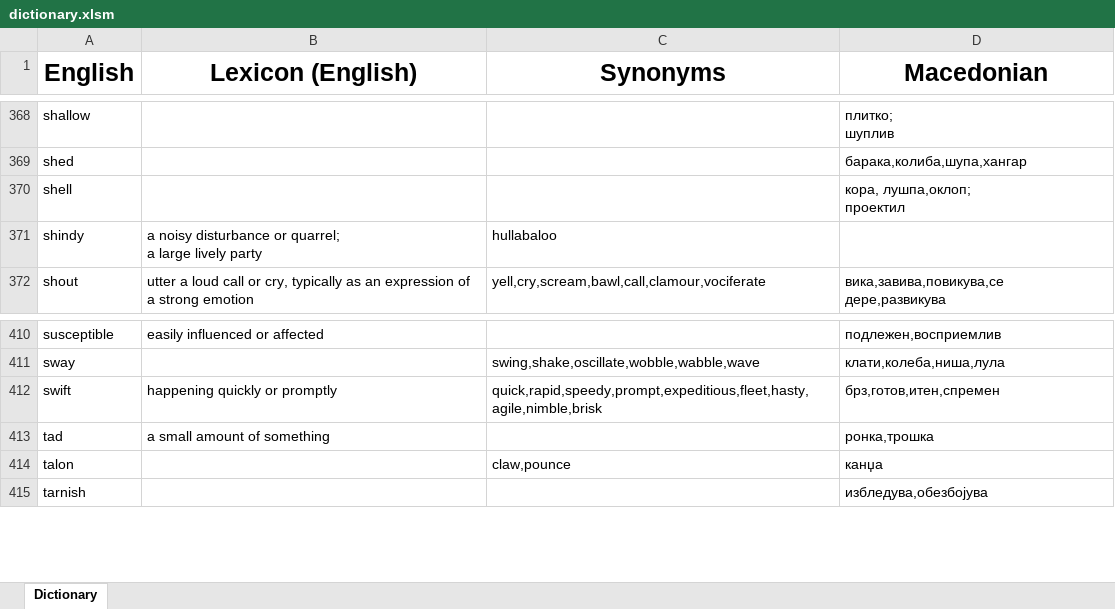
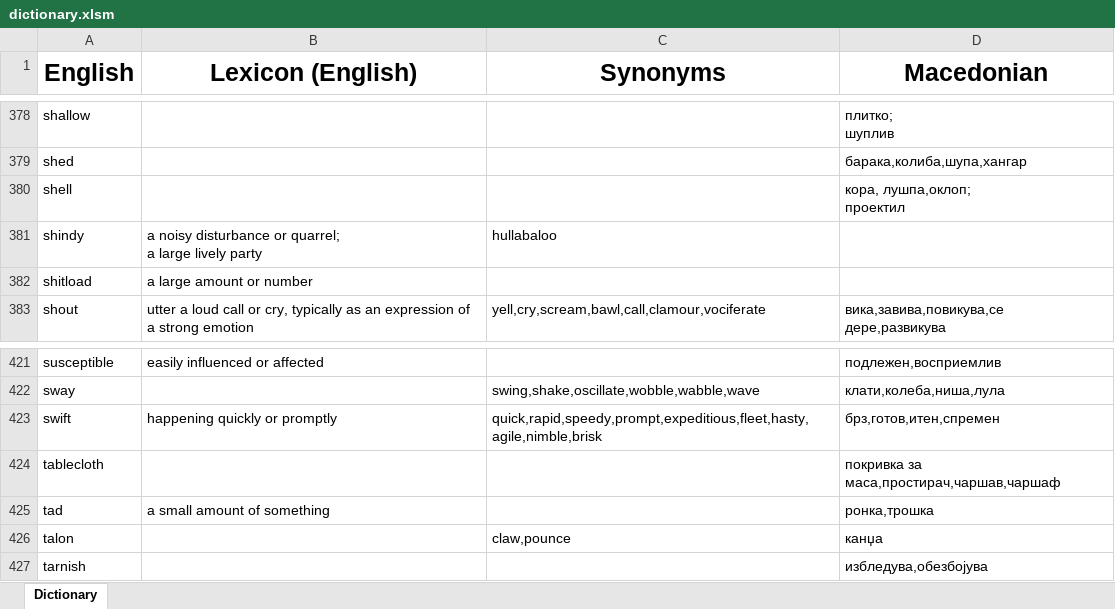
Before and after one commit to TheHalcyonSavant/VocabularyGame, an Excel workbook: dictionary.xlsm, sheet Dictionary, drawn as a sheet; only a part is shown, gaps mark what is left out; values as stored, in another font and other column widths than the file's, no borders; the diff covers the shown part only; the diff names each change by its address in the sheet, - before the commit and + after, or states it on an @@ line.

```diff
--- a/dictionary.xlsm (sheet Dictionary)
+++ b/dictionary.xlsm (sheet Dictionary)
+row 382: shitload | a large amount or number
+row 424: tablecloth |  |  | покривка за маса,простирач,чаршав,чаршаф
```
Also changed, not shown: 11 added rows elsewhere in this sheet, 4 other files.
